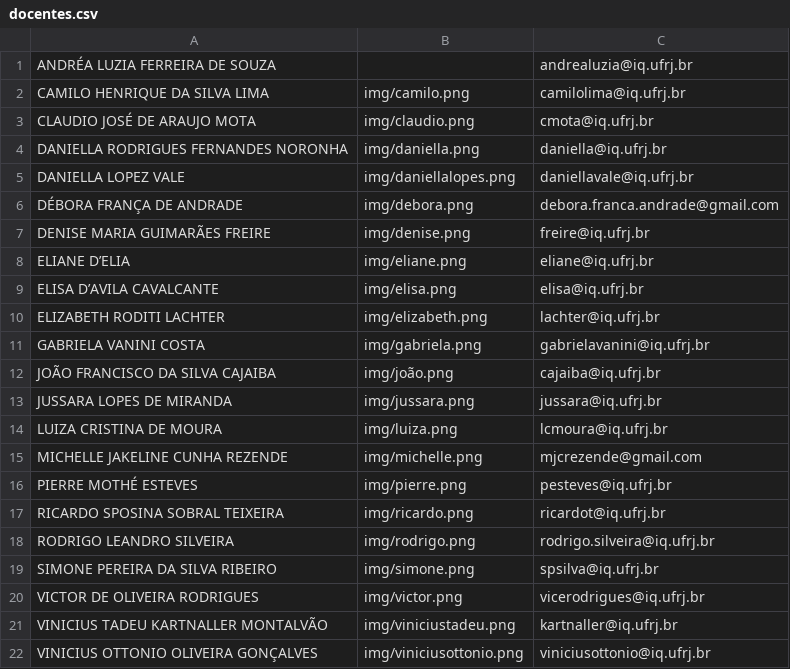
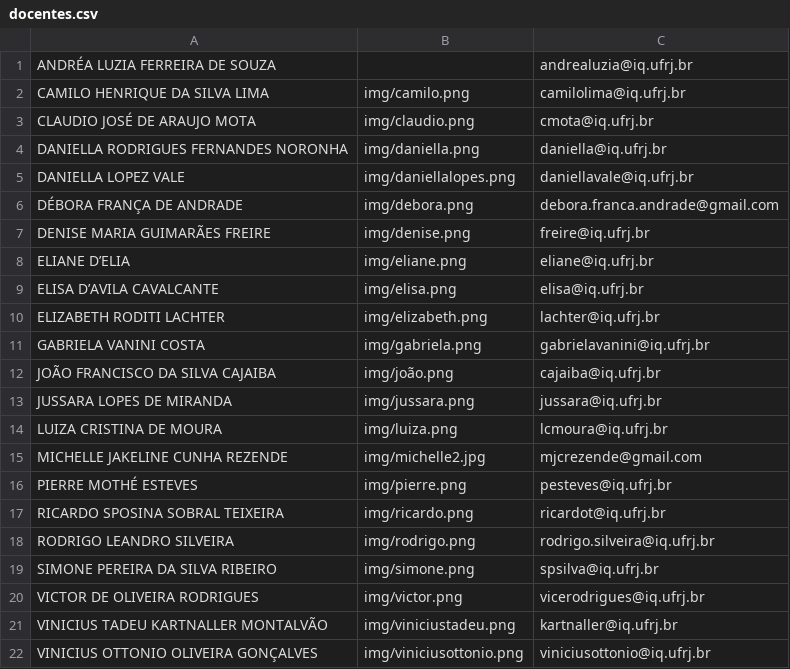
Before and after one commit to netunodigital/prh20, a CSV file: docentes.csv, drawn as a sheet.

```diff
--- a/docentes.csv
+++ b/docentes.csv
@@ -14,3 +14,3 @@ JUSSARA LOPES DE MIRANDA ;img/jussara.png;jussara@iq.ufrj.br
 LUIZA CRISTINA DE MOURA;img/luiza.png;lcmoura@iq.ufrj.br
-MICHELLE JAKELINE CUNHA REZENDE;img/michelle.png;mjcrezende@gmail.com
+MICHELLE JAKELINE CUNHA REZENDE;img/michelle2.jpg;mjcrezende@gmail.com
 PIERRE MOTHÉ ESTEVES;img/pierre.png;pesteves@iq.ufrj.br
```
Also changed, not shown: mestrado.csv.
